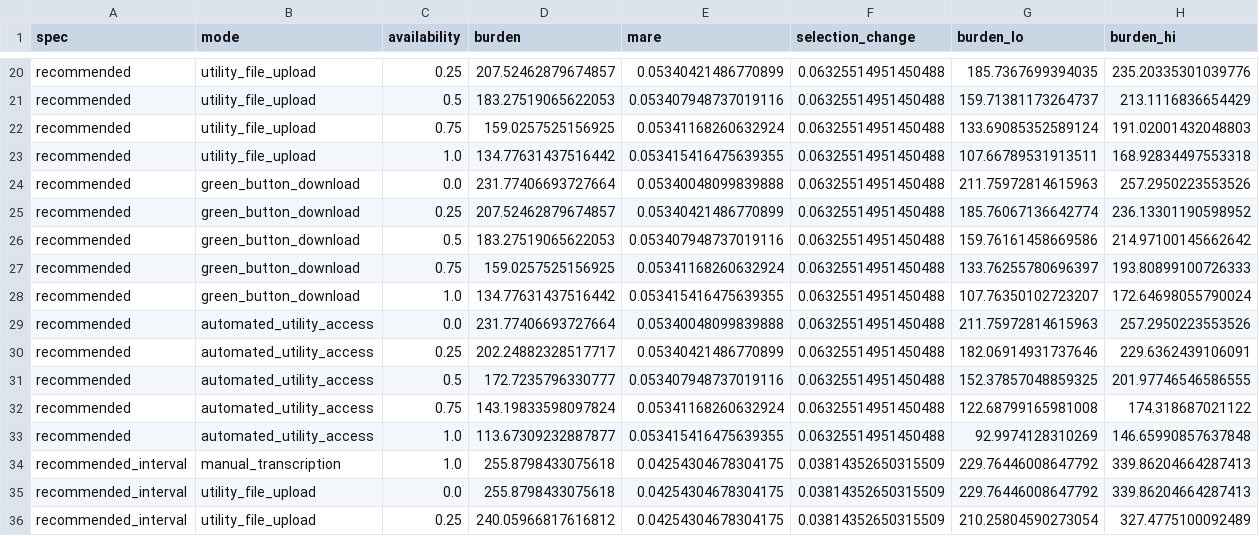
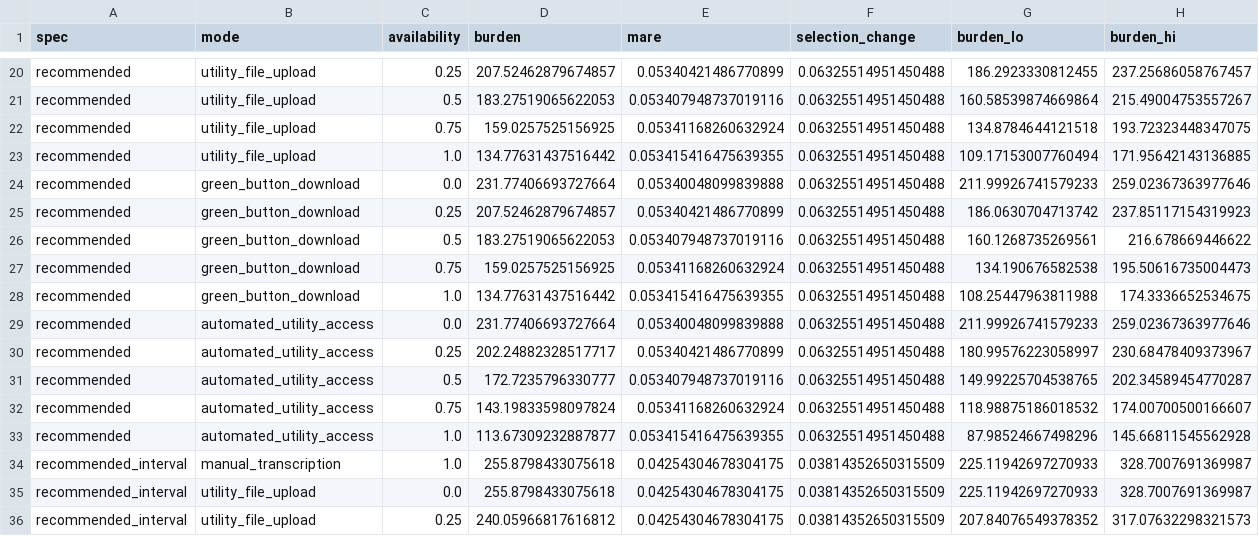
Before and after one commit to AvinGupta-ship-it/reap-reporting-design, a CSV file: results/summaries/quick/e8_modes.csv, drawn as a sheet; only a part is shown, gaps mark what is left out; the diff covers the shown part only; the diff names each change by its address in the sheet, - before the commit and + after, or states it on an @@ line.

```diff
--- a/results/summaries/quick/e8_modes.csv
+++ b/results/summaries/quick/e8_modes.csv
-G20 (burden_lo): 185.7367699394035
+G20 (burden_lo): 186.2923330812455
-H20 (burden_hi): 235.20335301039776
+H20 (burden_hi): 237.25686058767457
-G21 (burden_lo): 159.71381173264737
+G21 (burden_lo): 160.58539874669864
-H21 (burden_hi): 213.1116836654429
+H21 (burden_hi): 215.49004753557267
-G22 (burden_lo): 133.69085352589124
+G22 (burden_lo): 134.8784644121518
-H22 (burden_hi): 191.02001432048803
+H22 (burden_hi): 193.72323448347075
-G23 (burden_lo): 107.66789531913511
+G23 (burden_lo): 109.17153007760494
-H23 (burden_hi): 168.92834497553318
+H23 (burden_hi): 171.95642143136885
-G24 (burden_lo): 211.75972814615963
+G24 (burden_lo): 211.99926741579233
-H24 (burden_hi): 257.2950223553526
+H24 (burden_hi): 259.02367363977646
-G25 (burden_lo): 185.76067136642774
+G25 (burden_lo): 186.0630704713742
-H25 (burden_hi): 236.13301190598952
+H25 (burden_hi): 237.85117154319923
-G26 (burden_lo): 159.76161458669586
+G26 (burden_lo): 160.1268735269561
-H26 (burden_hi): 214.97100145662642
+H26 (burden_hi): 216.678669446622
-G27 (burden_lo): 133.76255780696397
+G27 (burden_lo): 134.190676582538
-H27 (burden_hi): 193.80899100726333
+H27 (burden_hi): 195.50616735004473
-G28 (burden_lo): 107.76350102723207
+G28 (burden_lo): 108.25447963811988
-H28 (burden_hi): 172.64698055790024
+H28 (burden_hi): 174.3336652534675
-G29 (burden_lo): 211.75972814615963
+G29 (burden_lo): 211.99926741579233
-H29 (burden_hi): 257.2950223553526
+H29 (burden_hi): 259.02367363977646
-G30 (burden_lo): 182.06914931737646
+G30 (burden_lo): 180.99576223058997
-H30 (burden_hi): 229.6362439106091
+H30 (burden_hi): 230.68478409373967
-G31 (burden_lo): 152.37857048859325
+G31 (burden_lo): 149.99225704538765
-H31 (burden_hi): 201.97746546586555
+H31 (burden_hi): 202.34589454770287
-G32 (burden_lo): 122.68799165981008
+G32 (burden_lo): 118.98875186018532
-H32 (burden_hi): 174.318687021122
+H32 (burden_hi): 174.00700500166607
-G33 (burden_lo): 92.9974128310269
+G33 (burden_lo): 87.98524667498296
-H33 (burden_hi): 146.65990857637848
+H33 (burden_hi): 145.66811545562928
-G34:G35 (burden_lo): 229.76446008647792
+G34:G35 (burden_lo): 225.11942697270933
-H34:H35 (burden_hi): 339.86204664287413
+H34:H35 (burden_hi): 328.7007691369987
-G36 (burden_lo): 210.25804590273054
+G36 (burden_lo): 207.84076549378352
-H36 (burden_hi): 327.4775100092489
+H36 (burden_hi): 317.07632298321573
```
Also changed, not shown: 126 edited cells elsewhere in this file, results/summaries/quick/e6_bands.csv, results/summaries/quick/e6_ilp.csv, 7 other files.
